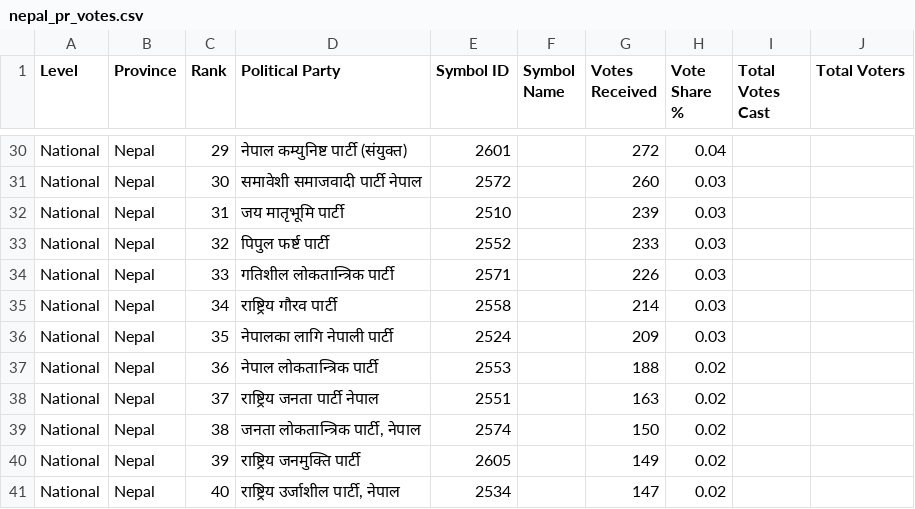
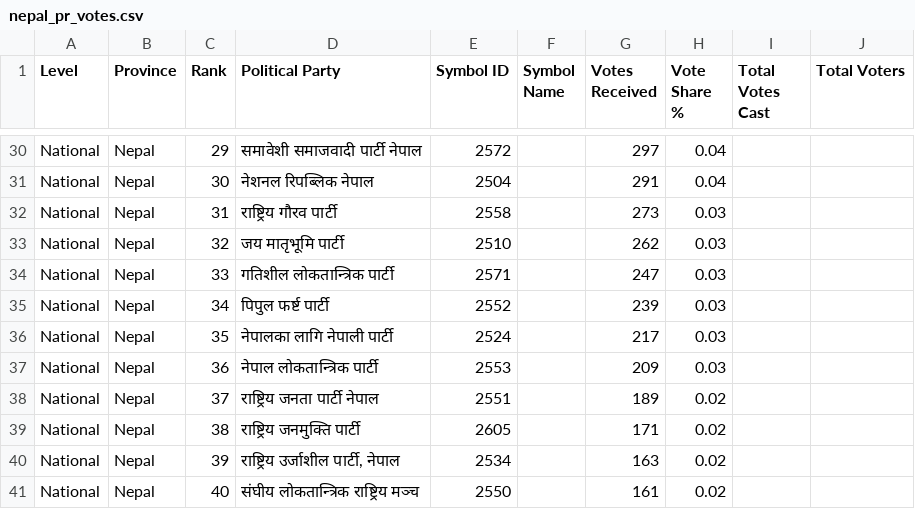
Before and after one commit to vbek/biography, a CSV file: election/nepal_pr_votes.csv, drawn as a sheet; only a part is shown, gaps mark what is left out; the diff covers the shown part only; the diff names each change by its address in the sheet, - before the commit and + after, or states it on an @@ line.

```diff
--- a/election/nepal_pr_votes.csv
+++ b/election/nepal_pr_votes.csv
-D30 (Political Party): नेपाल कम्युनिष्ट पार्टी (संयुक्त)
+D30 (Political Party): समावेशी समाजवादी पार्टी नेपाल
-E30 (Symbol ID): 2601
+E30 (Symbol ID): 2572
-G30 (Votes Received): 272
+G30 (Votes Received): 297
-D31 (Political Party): समावेशी समाजवादी पार्टी नेपाल
+D31 (Political Party): नेशनल रिपब्लिक नेपाल
-E31 (Symbol ID): 2572
+E31 (Symbol ID): 2504
-G31 (Votes Received): 260
+G31 (Votes Received): 291
-H31 (Vote Share %): 0.03
+H31 (Vote Share %): 0.04
-D32 (Political Party): जय मातृभूमि पार्टी
+D32 (Political Party): राष्ट्रिय गौरव पार्टी
-E32 (Symbol ID): 2510
+E32 (Symbol ID): 2558
-G32 (Votes Received): 239
+G32 (Votes Received): 273
-D33 (Political Party): पिपुल फर्ष्ट पार्टी
+D33 (Political Party): जय मातृभूमि पार्टी
-E33 (Symbol ID): 2552
+E33 (Symbol ID): 2510
-G33 (Votes Received): 233
+G33 (Votes Received): 262
-G34 (Votes Received): 226
+G34 (Votes Received): 247
-D35 (Political Party): राष्ट्रिय गौरव पार्टी
+D35 (Political Party): पिपुल फर्ष्ट पार्टी
-E35 (Symbol ID): 2558
+E35 (Symbol ID): 2552
-G35 (Votes Received): 214
+G35 (Votes Received): 239
-G36 (Votes Received): 209
+G36 (Votes Received): 217
-G37 (Votes Received): 188
+G37 (Votes Received): 209
-H37 (Vote Share %): 0.02
+H37 (Vote Share %): 0.03
-G38 (Votes Received): 163
+G38 (Votes Received): 189
-D39 (Political Party): जनता लोकतान्त्रिक पार्टी, नेपाल
+D39 (Political Party): राष्ट्रिय जनमुक्ति पार्टी
-E39 (Symbol ID): 2574
+E39 (Symbol ID): 2605
-G39 (Votes Received): 150
+G39 (Votes Received): 171
-D40 (Political Party): राष्ट्रिय जनमुक्ति पार्टी
+D40 (Political Party): राष्ट्रिय उर्जाशील पार्टी, नेपाल
-E40 (Symbol ID): 2605
+E40 (Symbol ID): 2534
-G40 (Votes Received): 149
+G40 (Votes Received): 163
-D41 (Political Party): राष्ट्रिय उर्जाशील पार्टी, नेपाल
+D41 (Political Party): संघीय लोकतान्त्रिक राष्ट्रिय मञ्च
-E41 (Symbol ID): 2534
+E41 (Symbol ID): 2550
-G41 (Votes Received): 147
+G41 (Votes Received): 161
```
Also changed, not shown: 1 added row, 1 removed row and 99 edited cells elsewhere in this file, election/nepal_election_results.csv.
